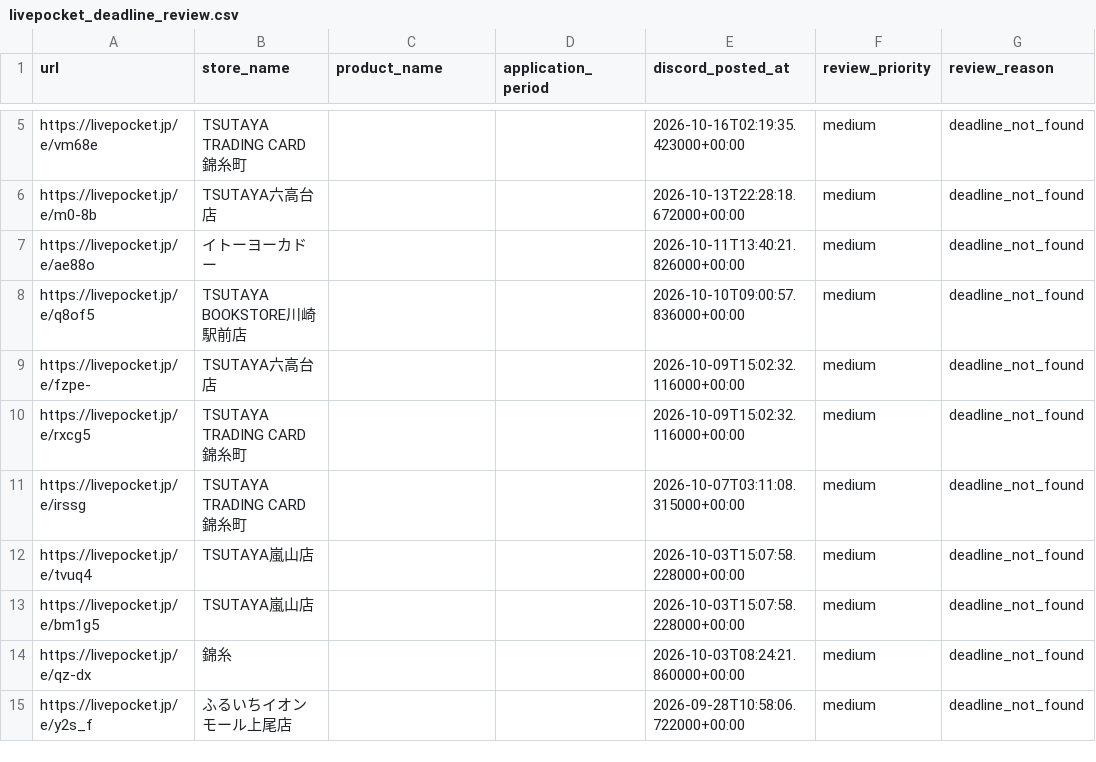
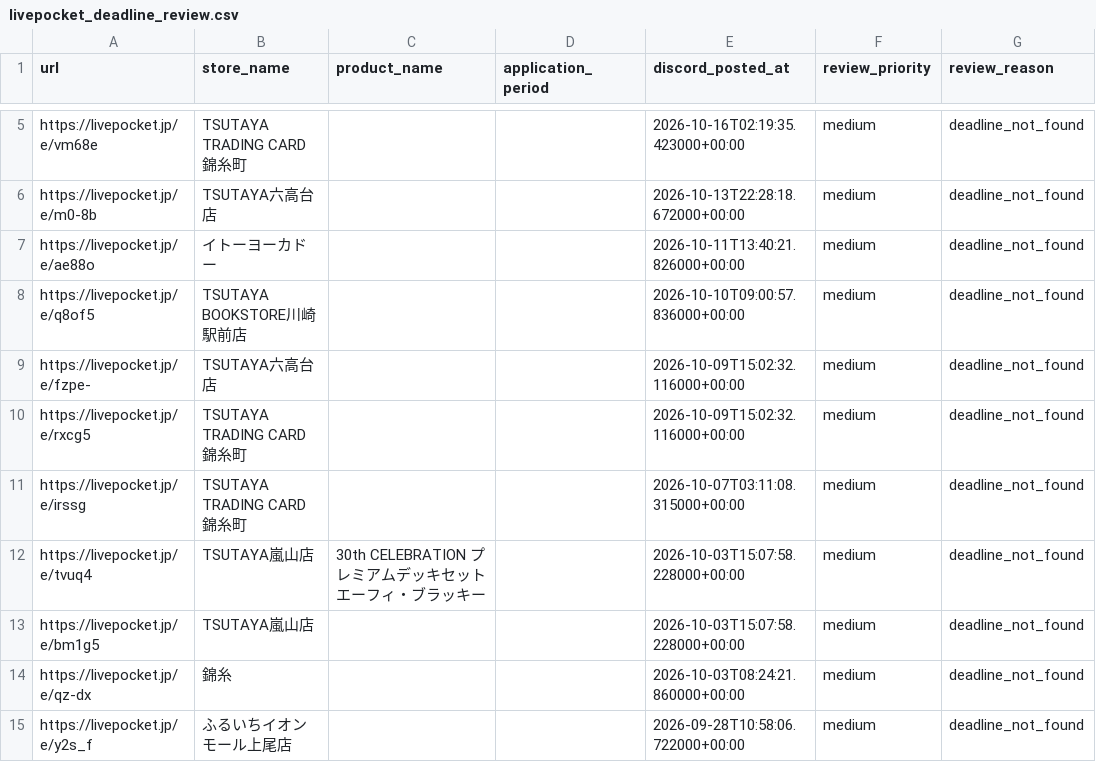
Before and after one commit to ttttt-9554/pokeca-map, a CSV file: livepocket_deadline_review.csv, drawn as a sheet; only a part is shown, gaps mark what is left out.

```diff
--- a/livepocket_deadline_review.csv
+++ b/livepocket_deadline_review.csv
@@ -11,3 +11,3 @@ https://livepocket.jp/e/rxcg5,TSUTAYA TRADING CARD錦糸町,,,2026-10-09T15:02:3
 https://livepocket.jp/e/irssg,TSUTAYA TRADING CARD錦糸町,,,2026-10-07T03:11:08.315000+00:00,medium,deadline_not_found
-https://livepocket.jp/e/tvuq4,TSUTAYA嵐山店,,,2026-10-03T15:07:58.228000+00:00,medium,deadline_not_found
+https://livepocket.jp/e/tvuq4,TSUTAYA嵐山店,30th CELEBRATION プレミアムデッキセット エーフィ・ブラッキー,,2026-10-03T15:07:58.228000+00:00,medium,deadline_not_found
 https://livepocket.jp/e/bm1g5,TSUTAYA嵐山店,,,2026-10-03T15:07:58.228000+00:00,medium,deadline_not_found
```
Also changed, not shown: livepocket_content_checks.csv, livepocket_deadline_sources.csv, 3 other files.
